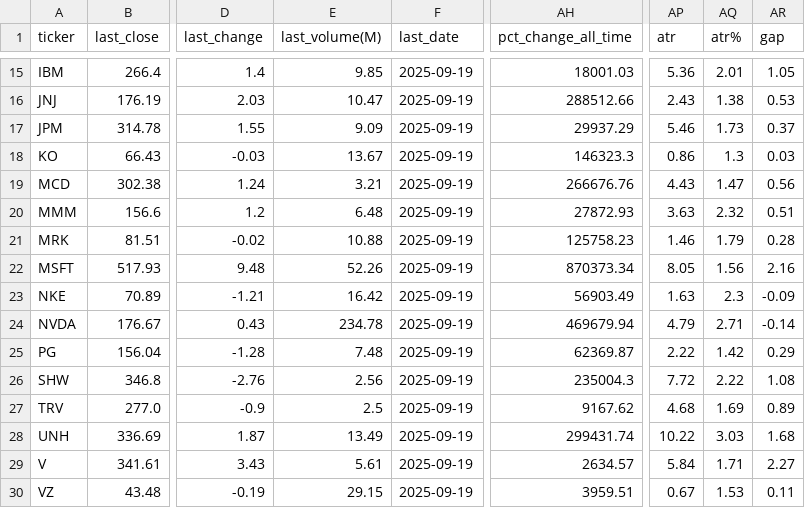
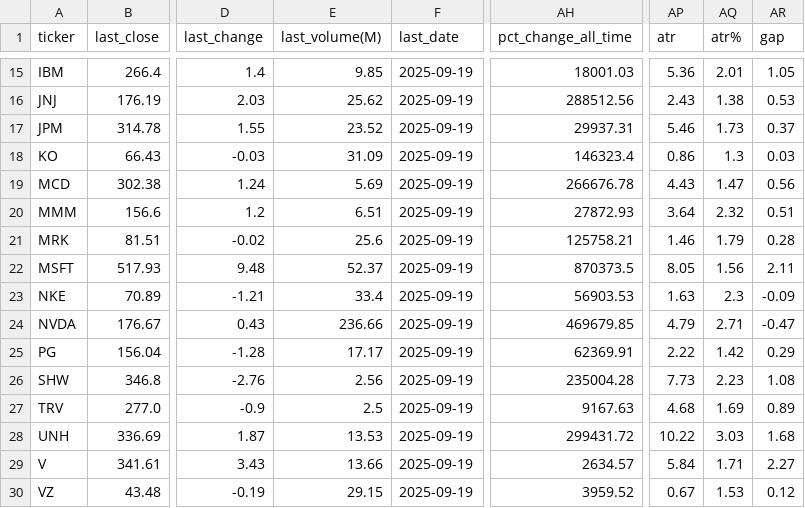
Before and after one commit to bhattathakur/snpdaily, a CSV file: df_dow.csv, drawn as a sheet; only a part is shown, gaps mark what is left out; the diff covers the shown part only; the diff names each change by its address in the sheet, - before the commit and + after, or states it on an @@ line.

```diff
--- a/df_dow.csv
+++ b/df_dow.csv
-E16 (last_volume(M)): 10.47
+E16 (last_volume(M)): 25.62
-AH16 (pct_change_all_time): 288512.66
+AH16 (pct_change_all_time): 288512.56
-E17 (last_volume(M)): 9.09
+E17 (last_volume(M)): 23.52
-AH17 (pct_change_all_time): 29937.29
+AH17 (pct_change_all_time): 29937.31
-E18 (last_volume(M)): 13.67
+E18 (last_volume(M)): 31.09
-AH18 (pct_change_all_time): 146323.3
+AH18 (pct_change_all_time): 146323.4
-E19 (last_volume(M)): 3.21
+E19 (last_volume(M)): 5.69
-AH19 (pct_change_all_time): 266676.76
+AH19 (pct_change_all_time): 266676.78
-E20 (last_volume(M)): 6.48
+E20 (last_volume(M)): 6.51
-AP20 (atr): 3.63
+AP20 (atr): 3.64
-E21 (last_volume(M)): 10.88
+E21 (last_volume(M)): 25.6
-AH21 (pct_change_all_time): 125758.23
+AH21 (pct_change_all_time): 125758.21
-E22 (last_volume(M)): 52.26
+E22 (last_volume(M)): 52.37
-AH22 (pct_change_all_time): 870373.34
+AH22 (pct_change_all_time): 870373.5
-AR22 (gap): 2.16
+AR22 (gap): 2.11
-E23 (last_volume(M)): 16.42
+E23 (last_volume(M)): 33.4
-AH23 (pct_change_all_time): 56903.49
+AH23 (pct_change_all_time): 56903.53
-E24 (last_volume(M)): 234.78
+E24 (last_volume(M)): 236.66
-AH24 (pct_change_all_time): 469679.94
+AH24 (pct_change_all_time): 469679.85
-AR24 (gap): -0.14
+AR24 (gap): -0.47
-E25 (last_volume(M)): 7.48
+E25 (last_volume(M)): 17.17
-AH25 (pct_change_all_time): 62369.87
+AH25 (pct_change_all_time): 62369.91
-AH26 (pct_change_all_time): 235004.3
+AH26 (pct_change_all_time): 235004.28
-AP26 (atr): 7.72
+AP26 (atr): 7.73
-AQ26 (atr%): 2.22
+AQ26 (atr%): 2.23
-AH27 (pct_change_all_time): 9167.62
+AH27 (pct_change_all_time): 9167.63
-E28 (last_volume(M)): 13.49
+E28 (last_volume(M)): 13.53
-AH28 (pct_change_all_time): 299431.74
+AH28 (pct_change_all_time): 299431.72
-E29 (last_volume(M)): 5.61
+E29 (last_volume(M)): 13.66
-AH30 (pct_change_all_time): 3959.51
+AH30 (pct_change_all_time): 3959.52
-AR30 (gap): 0.11
+AR30 (gap): 0.12
```
Also changed, not shown: 35 edited cells elsewhere in this file, df_combined.csv, df_nasdaq100.csv, 3 other files.
